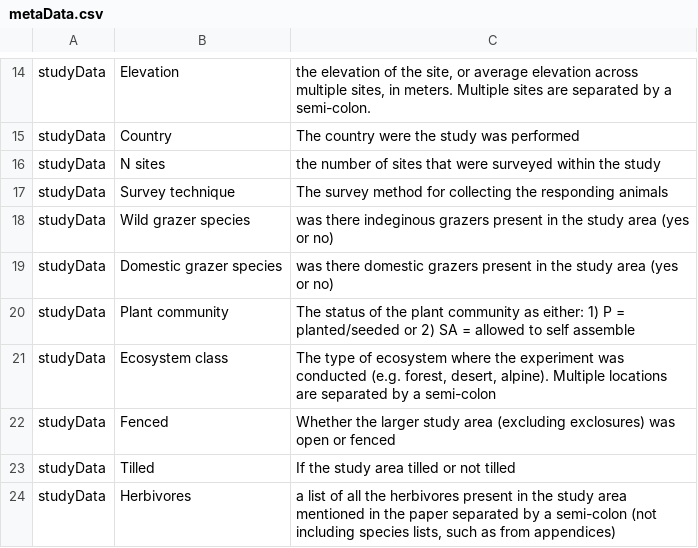
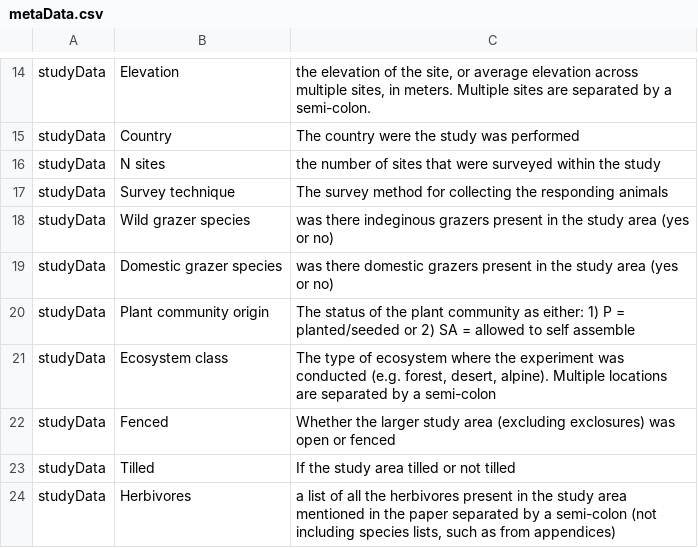
Before and after one commit to afilazzola/GrazingDatabase, a CSV file: data/metaData.csv, drawn as a sheet; only a part is shown, gaps mark what is left out.

```diff
--- a/data/metaData.csv
+++ b/data/metaData.csv
@@ -19,3 +19,3 @@ studyData,Wild grazer species,was there indeginous grazers present in the study
 studyData,Domestic grazer species,was there domestic grazers present in the study area (yes or no)
-studyData,Plant community,The status of the plant community as either: 1) P = planted/seeded or 2) SA = allowed to self assemble
+studyData,Plant community origin,The status of the plant community as either: 1) P = planted/seeded or 2) SA = allowed to self assemble
 studyData,Ecosystem class,"The type of ecosystem where the experiment was conducted (e.g. forest, desert, alpine). Multiple locations are separated by a semi-colon"
```
Also changed, not shown: 1 other file.
